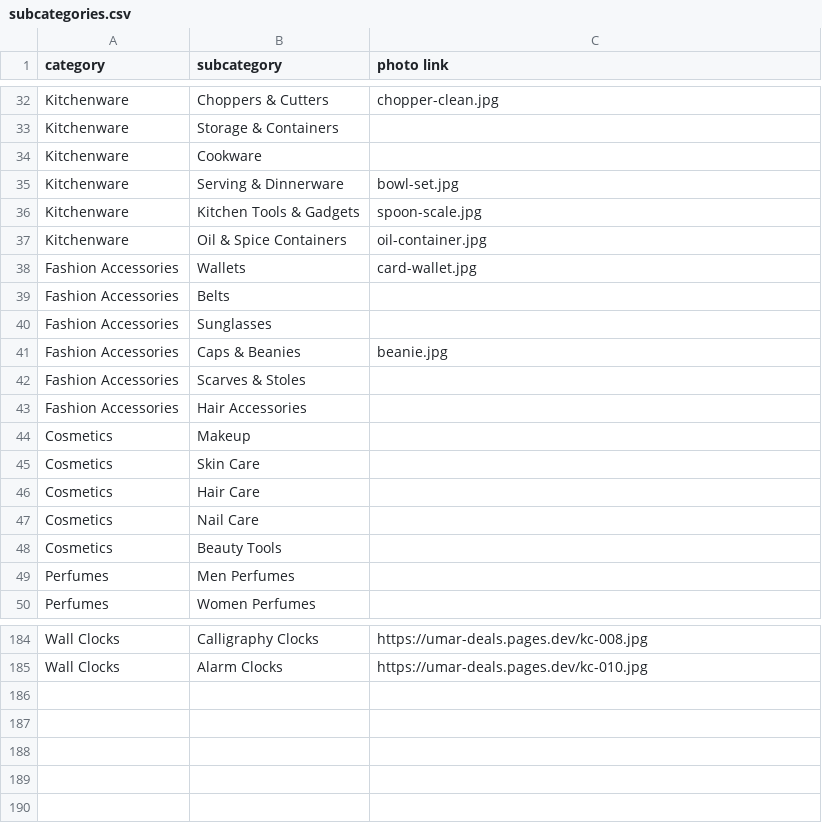
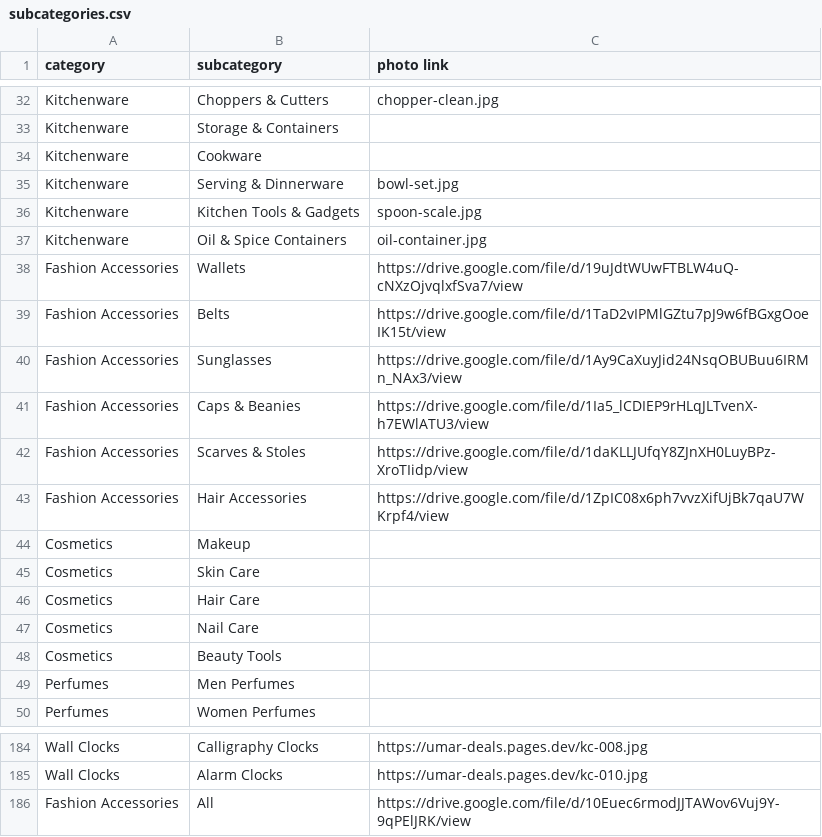
Before and after one commit to um8r/umar-deals, a CSV file: subcategories.csv, drawn as a sheet; only a part is shown, gaps mark what is left out.

```diff
--- a/subcategories.csv
+++ b/subcategories.csv
@@ -37,8 +37,8 @@ Kitchenware,Kitchen Tools & Gadgets,spoon-scale.jpg
 Kitchenware,Oil & Spice Containers,oil-container.jpg
-Fashion Accessories,Wallets,card-wallet.jpg
-Fashion Accessories,Belts,
-Fashion Accessories,Sunglasses,
-Fashion Accessories,Caps & Beanies,beanie.jpg
-Fashion Accessories,Scarves & Stoles,
-Fashion Accessories,Hair Accessories,
+Fashion Accessories,Wallets,https://drive.google.com/file/d/19uJdtWUwFTBLW4uQ-cNXzOjvqlxfSva7/view
+Fashion Accessories,Belts,https://drive.google.com/file/d/1TaD2vIPMlGZtu7pJ9w6fBGxgOoeIK15t/view
+Fashion Accessories,Sunglasses,https://drive.google.com/file/d/1Ay9CaXuyJid24NsqOBUBuu6IRMn_NAx3/view
+Fashion Accessories,Caps & Beanies,https://drive.google.com/file/d/1Ia5_lCDIEP9rHLqJLTvenX-h7EWlATU3/view
+Fashion Accessories,Scarves & Stoles,https://drive.google.com/file/d/1daKLLJUfqY8ZJnXH0LuyBPz-XroTIidp/view
+Fashion Accessories,Hair Accessories,https://drive.google.com/file/d/1ZpIC08x6ph7vvzXifUjBk7qaU7WKrpf4/view
 Cosmetics,Makeup,
@@ -185 +185,2 @@ Wall Clocks,Calligraphy Clocks,https://umar-deals.pages.dev/kc-008.jpg
 Wall Clocks,Alarm Clocks,https://umar-deals.pages.dev/kc-010.jpg
+Fashion Accessories,All,https://drive.google.com/file/d/10Euec6rmodJJTAWov6Vuj9Y-9qPElJRK/view
```
Also changed, not shown: 20 other files.
